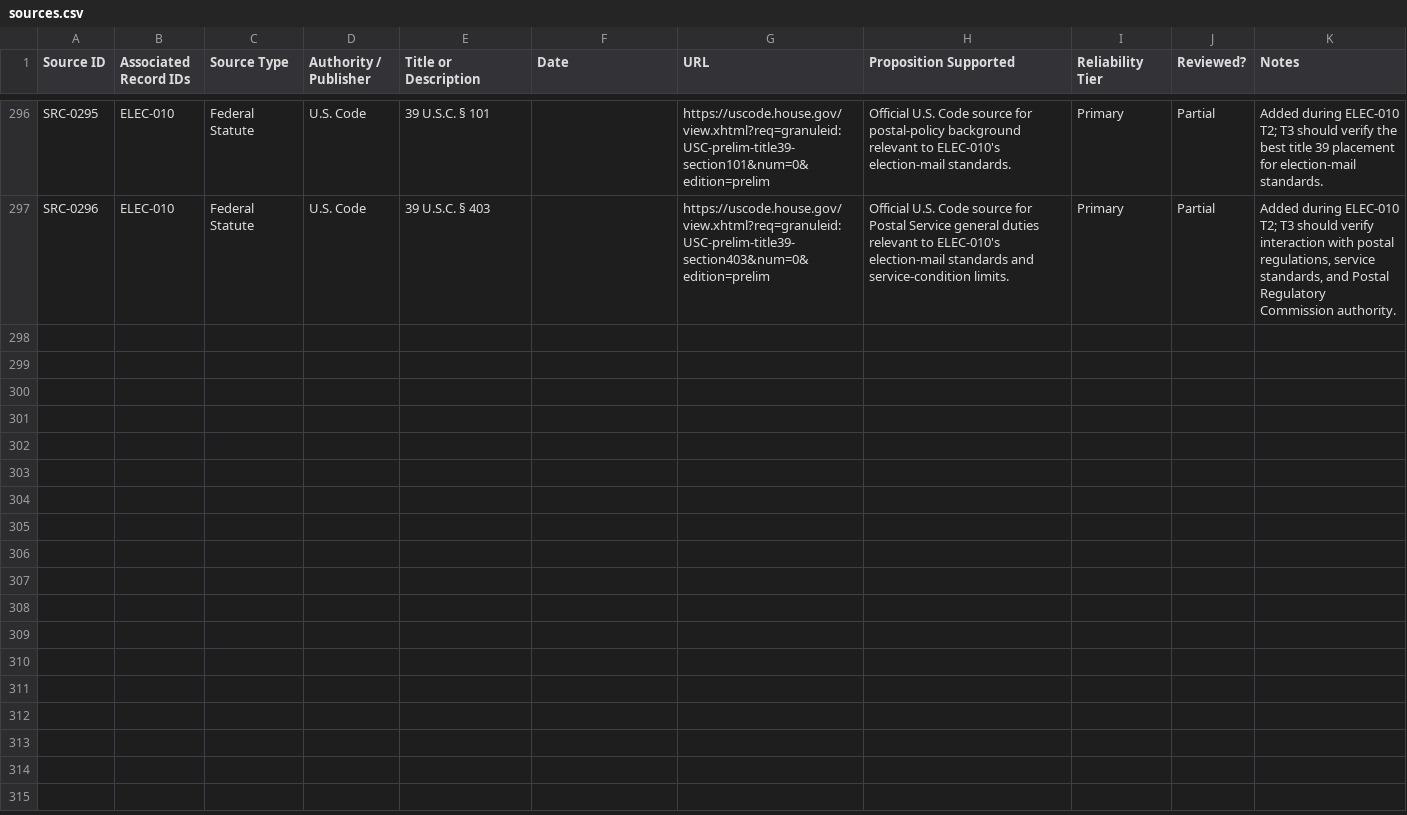
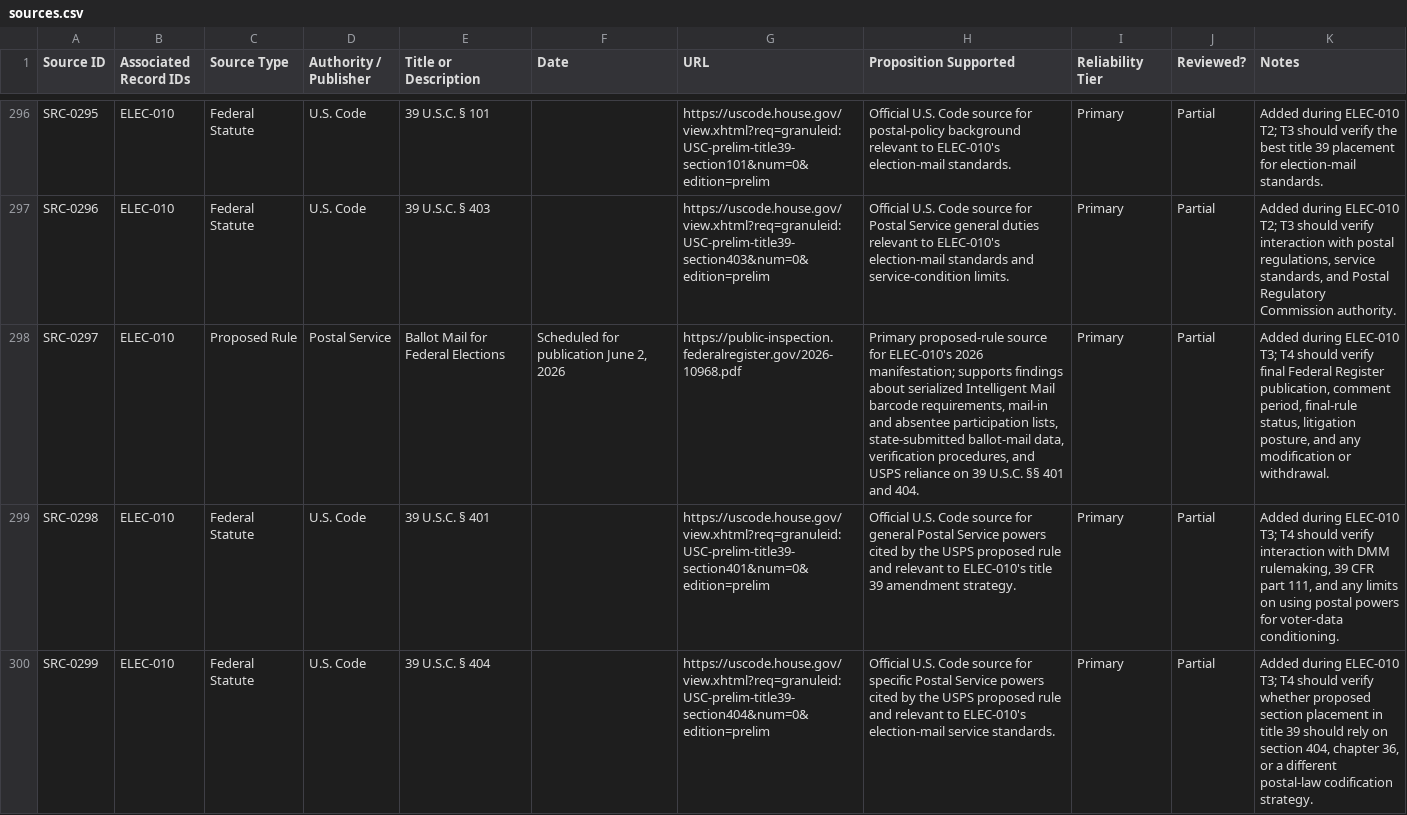
Before and after one commit to Thorncrag/ARRP, a CSV file: inventory/sources.csv, drawn as a sheet; only a part is shown, gaps mark what is left out; the diff names each change by its address in the sheet, - before the commit and + after, or states it on an @@ line.

Commit message:
Run ELEC-010 T3 audit

```diff
--- a/inventory/sources.csv
+++ b/inventory/sources.csv
+row 298: SRC-0297 | ELEC-010 | Proposed Rule | Postal Service | Ballot Mail for Federal Elections | Scheduled for publication June 2, 2026 | https://public-inspection.federalregister.gov/2026-10968.pdf | Primary proposed-rule source for ELEC-010's 2026 manifestation; supports findings about serialized Intelligent Mail barcode requirements, mail-in and absentee participation lists, state-submitted ballot-mail data, verification procedures, and USPS reliance on 39 U.S.C. §§ 401 and 404. | Primary | Partial | Added during ELEC-010 T3; T4 should verify final Federal Register publication, comment period, final-rule status, litigation posture, and any modification or withdrawal.
+row 299: SRC-0298 | ELEC-010 | Federal Statute | U.S. Code | 39 U.S.C. § 401 |  | https://uscode.house.gov/view.xhtml?req=granuleid:USC-prelim-title39-section401&num=0&edition=prelim | Official U.S. Code source for general Postal Service powers cited by the USPS proposed rule and relevant to ELEC-010's title 39 amendment strategy. | Primary | Partial | Added during ELEC-010 T3; T4 should verify interaction with DMM rulemaking, 39 CFR part 111, and any limits on using postal powers for voter-data conditioning.
+row 300: SRC-0299 | ELEC-010 | Federal Statute | U.S. Code | 39 U.S.C. § 404 |  | https://uscode.house.gov/view.xhtml?req=granuleid:USC-prelim-title39-section404&num=0&edition=prelim | Official U.S. Code source for specific Postal Service powers cited by the USPS proposed rule and relevant to ELEC-010's election-mail service standards. | Primary | Partial | Added during ELEC-010 T3; T4 should verify whether proposed section placement in title 39 should rely on section 404, chapter 36, or a different postal-law codification strategy.
```
Also changed, not shown: inventory/audits.csv, 4 other files.
